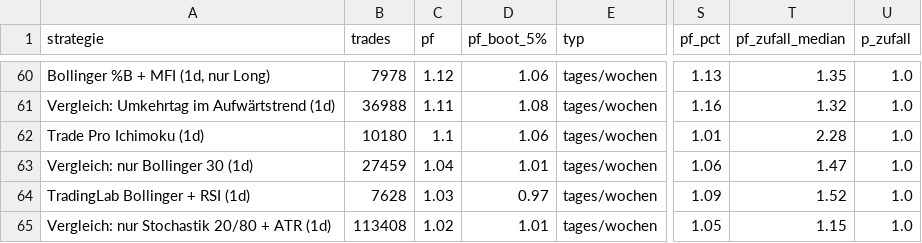
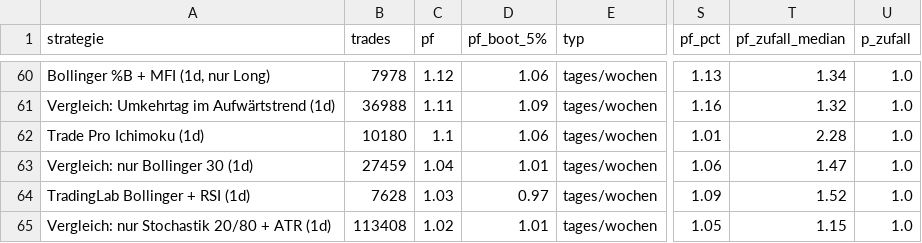
Before and after one commit to towelie997/hello-world, a CSV file: strategy_lab/results/big/robustness.csv, drawn as a sheet; only a part is shown, gaps mark what is left out; the diff covers the shown part only; the diff names each change by its address in the sheet, - before the commit and + after, or states it on an @@ line.

```diff
--- a/strategy_lab/results/big/robustness.csv
+++ b/strategy_lab/results/big/robustness.csv
-T60 (pf_zufall_median): 1.35
+T60 (pf_zufall_median): 1.34
-D61 (pf_boot_5%): 1.08
+D61 (pf_boot_5%): 1.09
```
Also changed, not shown: 2 added rows and 124 edited cells elsewhere in this file, strategy_lab/results/big/momentum_filter.csv, strategy_lab/results/big/ranking.csv, 10 other files.
